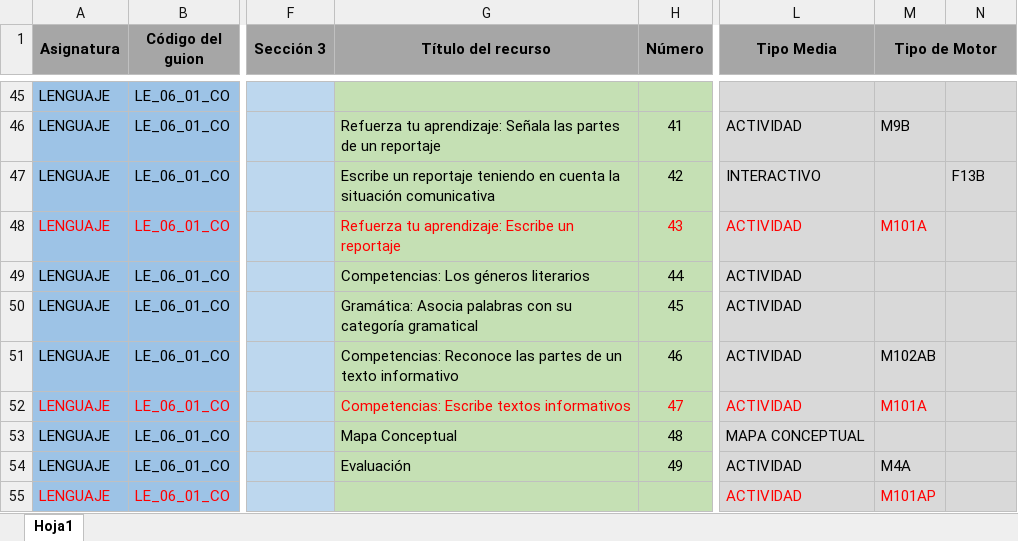
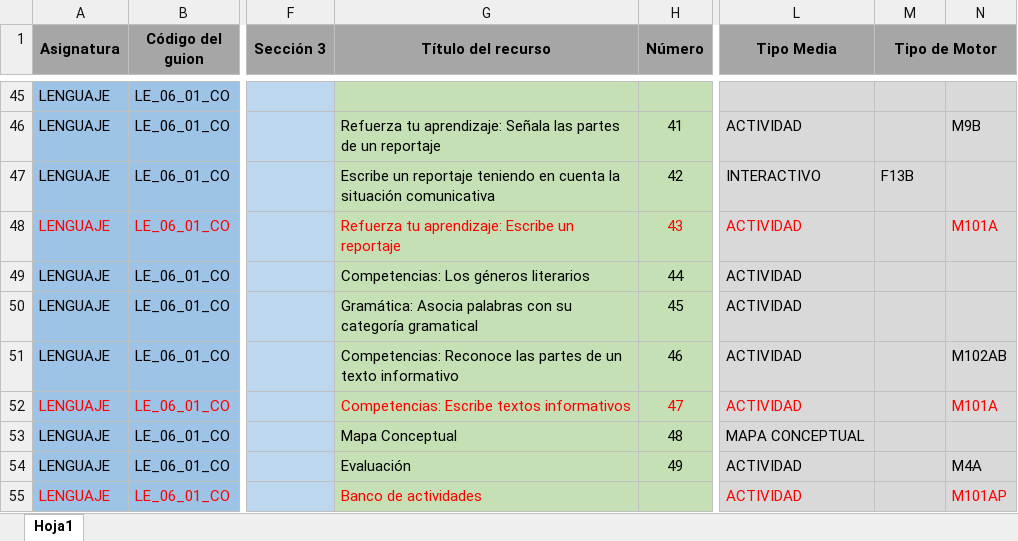
Before and after one commit to AulaPlanetaColombia/Lenguaje, an Excel workbook: fuentes/contenidos/grado06/guion01/Escaleta_LE_06_01_CO.xlsx, sheet Hoja1, drawn as a sheet; only a part is shown, gaps mark what is left out; values as stored, in another font and other column widths than the file's, no borders; the diff covers the shown part only; the diff names each change by its address in the sheet, - before the commit and + after, or states it on an @@ line.

```diff
--- a/fuentes/contenidos/grado06/guion01/Escaleta_LE_06_01_CO.xlsx (sheet Hoja1)
+++ b/fuentes/contenidos/grado06/guion01/Escaleta_LE_06_01_CO.xlsx (sheet Hoja1)
-M46 (Tipo de Motor): M9B
+M46 (Tipo de Motor): (empty)
-N46: (empty)
+N46: M9B
-M47 (Tipo de Motor): (empty)
+M47 (Tipo de Motor): F13B
-N47: F13B
+N47: (empty)
-M48 (Tipo de Motor): M101A
+M48 (Tipo de Motor): (empty)
-N48: (empty)
+N48: M101A
-M51 (Tipo de Motor): M102AB
+M51 (Tipo de Motor): (empty)
-N51: (empty)
+N51: M102AB
-M52 (Tipo de Motor): M101A
+M52 (Tipo de Motor): (empty)
-N52: (empty)
+N52: M101A
-M54 (Tipo de Motor): M4A
+M54 (Tipo de Motor): (empty)
-N54: (empty)
+N54: M4A
-G55 (Título del recurso): (empty)
+G55 (Título del recurso): Banco de actividades
-M55 (Tipo de Motor): M101AP
+M55 (Tipo de Motor): (empty)
-N55: (empty)
+N55: M101AP
```
Also changed, not shown: 1 added row, 1 removed row and 62 edited cells elsewhere in this sheet.
